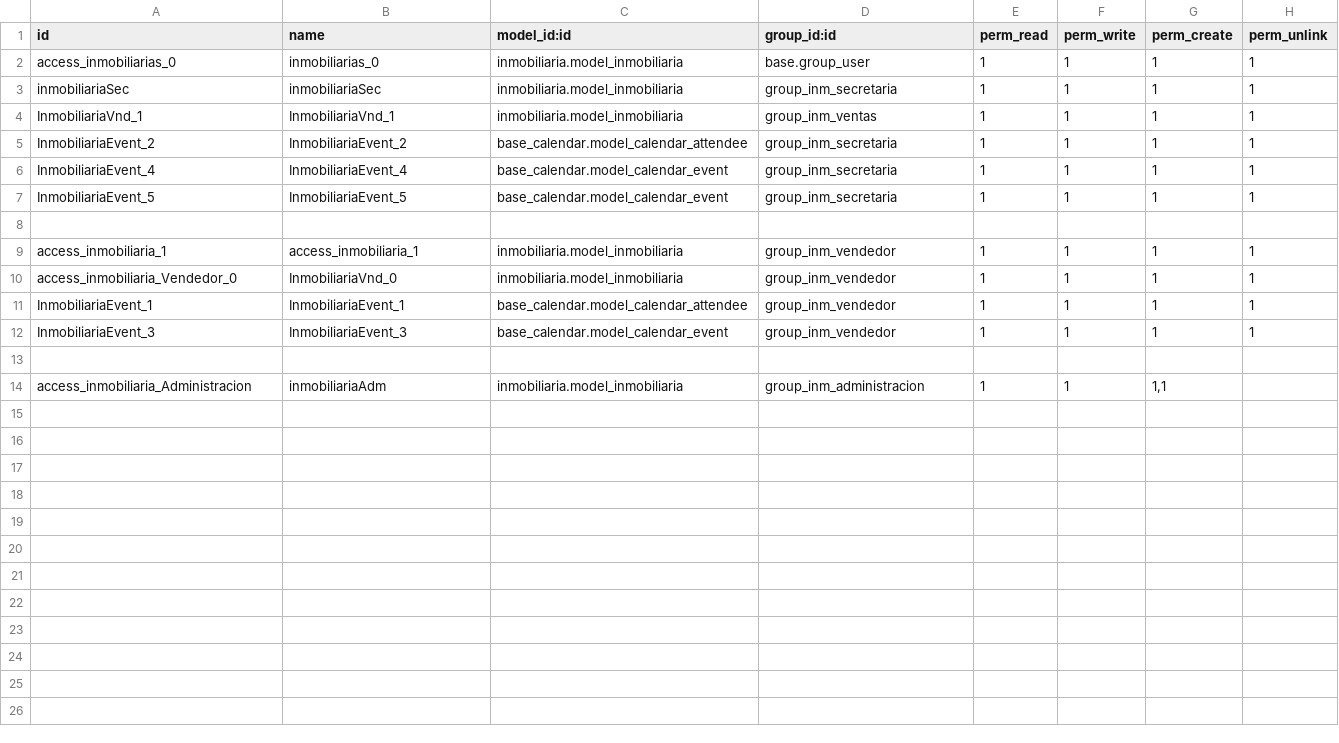
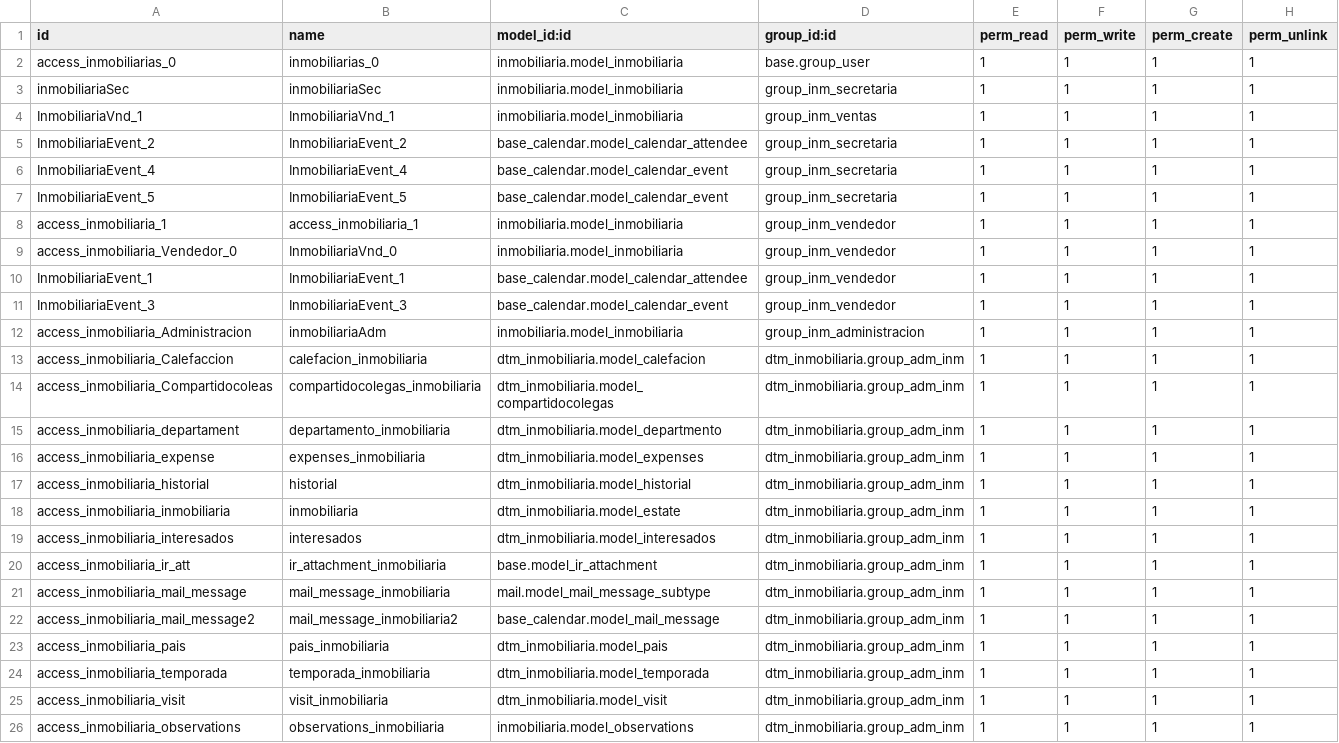
Before and after one commit to LFer/temporal, a CSV file: security/ir.model.access.csv, drawn as a sheet.

```diff
--- a/security/ir.model.access.csv
+++ b/security/ir.model.access.csv
@@ -7,3 +7,2 @@ InmobiliariaEvent_4;InmobiliariaEvent_4;base_calendar.model_calendar_event;group
 InmobiliariaEvent_5;InmobiliariaEvent_5;base_calendar.model_calendar_event;group_inm_secretaria;1;1;1;1
-;;;;;;;
 access_inmobiliaria_1;access_inmobiliaria_1;inmobiliaria.model_inmobiliaria;group_inm_vendedor;1;1;1;1
@@ -12,3 +11,16 @@ InmobiliariaEvent_1;InmobiliariaEvent_1;base_calendar.model_calendar_attendee;gr
 InmobiliariaEvent_3;InmobiliariaEvent_3;base_calendar.model_calendar_event;group_inm_vendedor;1;1;1;1
-;;;;;;;
-access_inmobiliaria_Administracion;inmobiliariaAdm;inmobiliaria.model_inmobiliaria;group_inm_administracion;1;1;1,1;
+access_inmobiliaria_Administracion;inmobiliariaAdm;inmobiliaria.model_inmobiliaria;group_inm_administracion;1;1;1;1
+access_inmobiliaria_Calefaccion;calefacion_inmobiliaria;dtm_inmobiliaria.model_calefacion;dtm_inmobiliaria.group_adm_inm;1;1;1;1
+access_inmobiliaria_Compartidocoleas;compartidocolegas_inmobiliaria;dtm_inmobiliaria.model_compartidocolegas;dtm_inmobiliaria.group_adm_inm;1;1;1;1
+access_inmobiliaria_departament;departamento_inmobiliaria;dtm_inmobiliaria.model_departmento;dtm_inmobiliaria.group_adm_inm;1;1;1;1
+access_inmobiliaria_expense;expenses_inmobiliaria;dtm_inmobiliaria.model_expenses;dtm_inmobiliaria.group_adm_inm;1;1;1;1
+access_inmobiliaria_historial;historial;dtm_inmobiliaria.model_historial;dtm_inmobiliaria.group_adm_inm;1;1;1;1
+access_inmobiliaria_inmobiliaria;inmobiliaria;dtm_inmobiliaria.model_estate;dtm_inmobiliaria.group_adm_inm;1;1;1;1
+access_inmobiliaria_interesados;interesados;dtm_inmobiliaria.model_interesados;dtm_inmobiliaria.group_adm_inm;1;1;1;1
+access_inmobiliaria_ir_att;ir_attachment_inmobiliaria;base.model_ir_attachment;dtm_inmobiliaria.group_adm_inm;1;1;1;1
+access_inmobiliaria_mail_message;mail_message_inmobiliaria;mail.model_mail_message_subtype;dtm_inmobiliaria.group_adm_inm;1;1;1;1
+access_inmobiliaria_mail_message2;mail_message_inmobiliaria2;base_calendar.model_mail_message;dtm_inmobiliaria.group_adm_inm;1;1;1;1
+access_inmobiliaria_pais;pais_inmobiliaria;dtm_inmobiliaria.model_pais;dtm_inmobiliaria.group_adm_inm;1;1;1;1
+access_inmobiliaria_temporada;temporada_inmobiliaria;dtm_inmobiliaria.model_temporada;dtm_inmobiliaria.group_adm_inm;1;1;1;1
+access_inmobiliaria_visit;visit_inmobiliaria;dtm_inmobiliaria.model_visit;dtm_inmobiliaria.group_adm_inm;1;1;1;1
+access_inmobiliaria_observations;observations_inmobiliaria;inmobiliaria.model_observations;dtm_inmobiliaria.group_adm_inm;1;1;1;1
```
Also changed, not shown: 5 other files.
